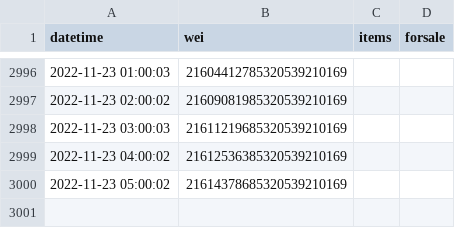
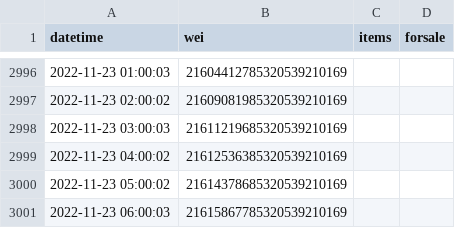
Before and after one commit to pconwell/gamestop-nft-data, a CSV file: gamestop_nft_data.csv, drawn as a sheet; only a part is shown, gaps mark what is left out; the diff names each change by its address in the sheet, - before the commit and + after, or states it on an @@ line.

Commit message:
update csv and rotate logs

```diff
--- a/gamestop_nft_data.csv
+++ b/gamestop_nft_data.csv
+row 3001: 2022-11-23 06:00:03 | 21615867785320539210169
```
